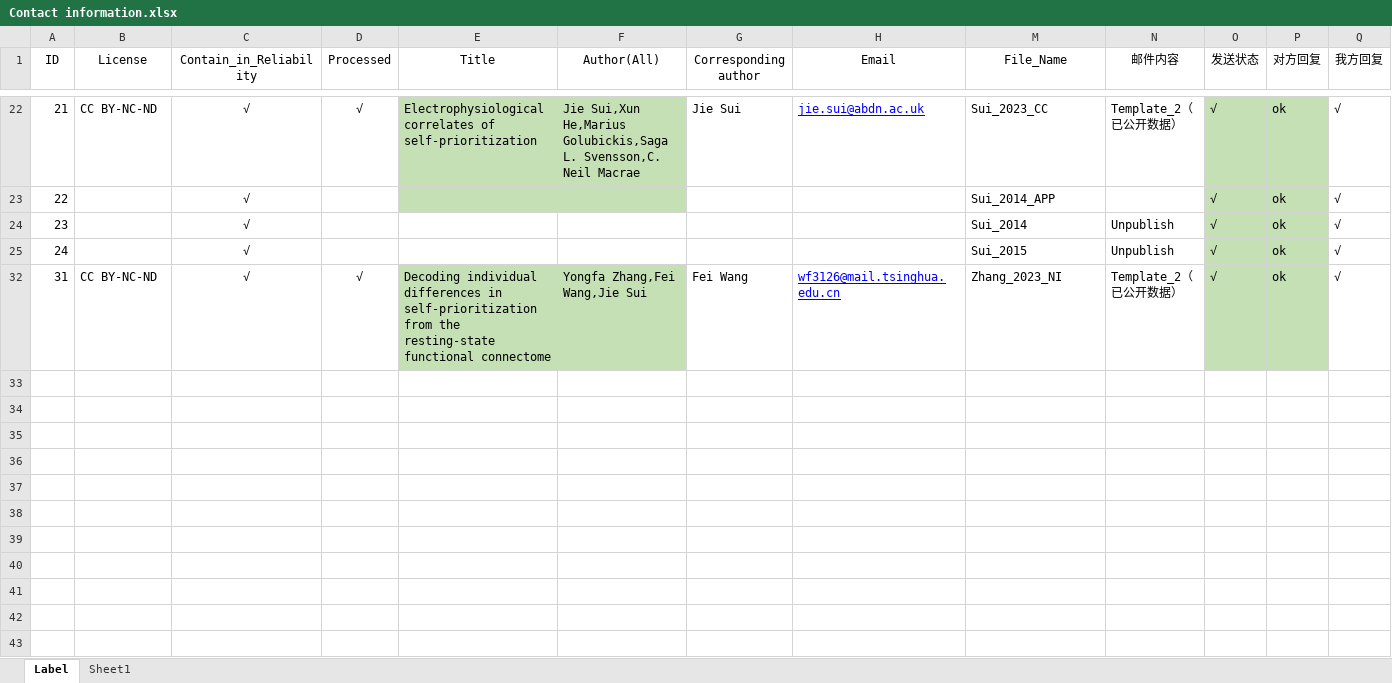
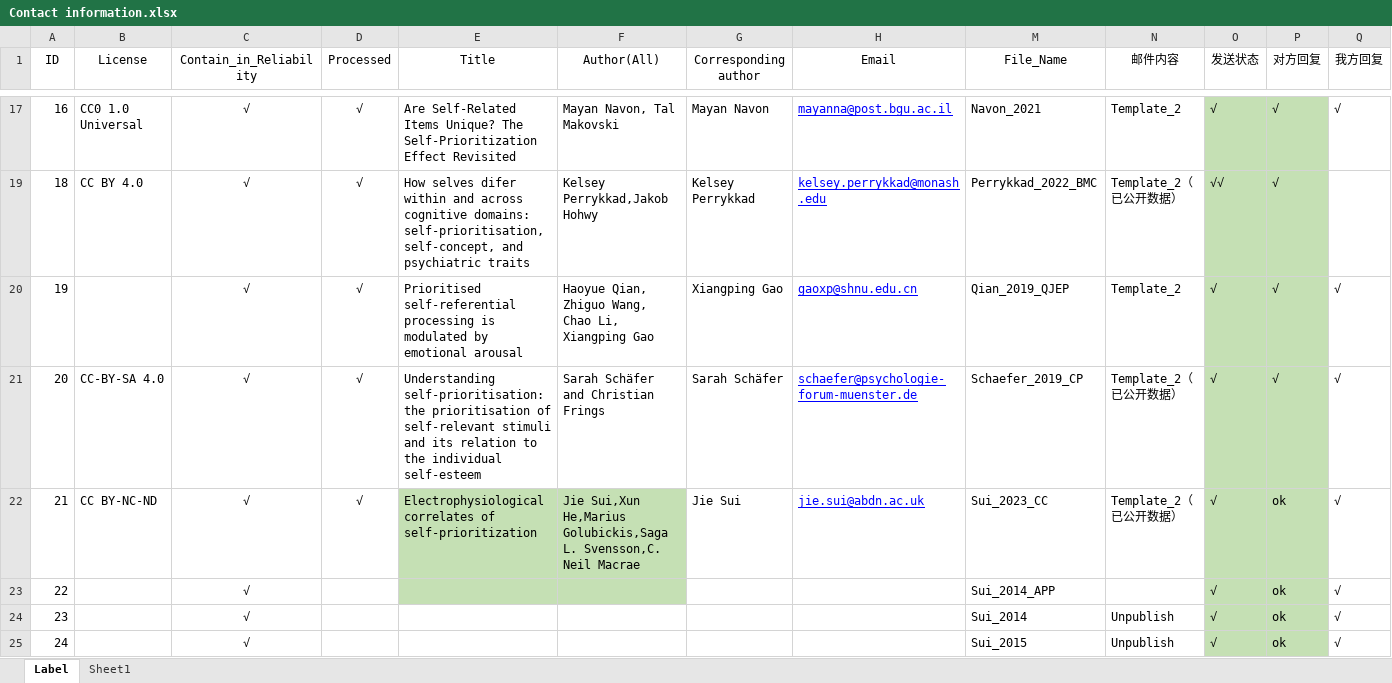
Before and after one commit to WangOldBig/SPE_Database, an Excel workbook: Contact information.xlsx, sheet Label, drawn as a sheet; only a part is shown, gaps mark what is left out; the shorter side is filled out with more unchanged rows; values as stored, in another font and other column widths than the file's, no borders; rows hold the shown columns only; the diff covers the shown part only; the diff names each change by its address in the sheet, - before the commit and + after, or states it on an @@ line.

```diff
--- a/Contact information.xlsx (sheet Label)
+++ b/Contact information.xlsx (sheet Label)
@@ row 17 unhidden: 16 | CC0 1.0 Universal | √ | √ | Are Self-Related Items Unique? The Self-Prioritization Effect Revisited | Mayan Navon, Tal Makovski | Mayan Navon | mayanna@post.bgu.ac.il | Navon_2021 | Template_2 | √ | √ | √ @@
@@ row 19 unhidden: 18 | CC BY 4.0 | √ | √ | How selves difer within and across cognitive domains: self-prioritisation, self-concept, and psychiatric traits | Kelsey Perrykkad,Jakob Hohwy | Kelsey Perrykkad | kelsey.perrykkad@monash.edu | Perrykkad_2022_BMC | Template_2（已公开数据） | √√ | √ @@
@@ row 20 unhidden: 19 |  | √ | √ | Prioritised self-referential processing is modulated by emotional arousal | Haoyue Qian, Zhiguo Wang, Chao Li, Xiangping Gao | Xiangping Gao | gaoxp@shnu.edu.cn | Qian_2019_QJEP | Template_2 | √ | √ | √ @@
@@ row 21 unhidden: 20 | CC-BY-SA 4.0 | √ | √ | Understanding self-prioritisation: the prioritisation of self-relevant stimuli and its relation to the individual self-esteem | Sarah Schäfer and Christian Frings | Sarah Schäfer | schaefer@psychologie-forum-muenster.de | Schaefer_2019_CP | Template_2（已公开数据） | √ | √ | √ @@
```
Also changed, not shown: 1 added row and 13 hidden or unhidden rows elsewhere in this sheet, hidden cells, 1 other file.
